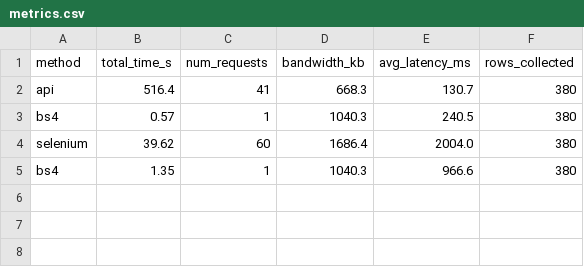
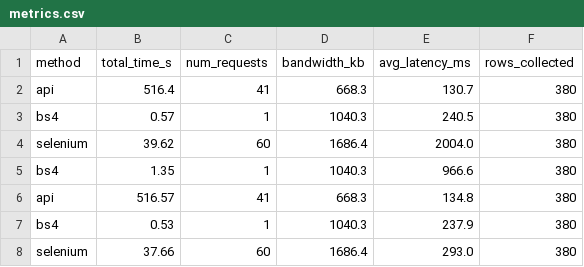
Before and after one commit to janaamir798/sports-scraping-analysis, a CSV file: data/metrics.csv, drawn as a sheet; the diff names each change by its address in the sheet, - before the commit and + after, or states it on an @@ line.

```diff
--- a/data/metrics.csv
+++ b/data/metrics.csv
+row 6: api | 516.57 | 41 | 668.3 | 134.8 | 380
+row 7: bs4 | 0.53 | 1 | 1040.3 | 237.9 | 380
+row 8: selenium | 37.66 | 60 | 1686.4 | 293.0 | 380
```
Also changed, not shown: 13 other files.
